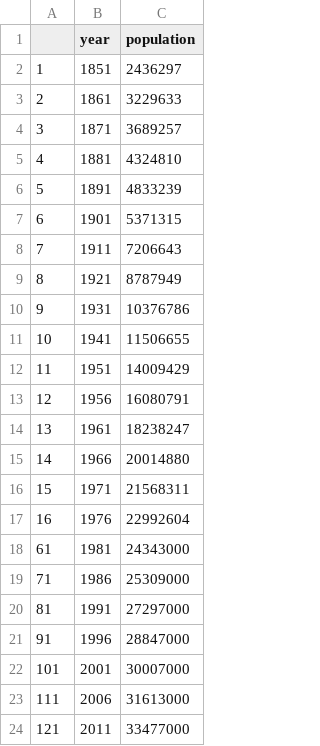
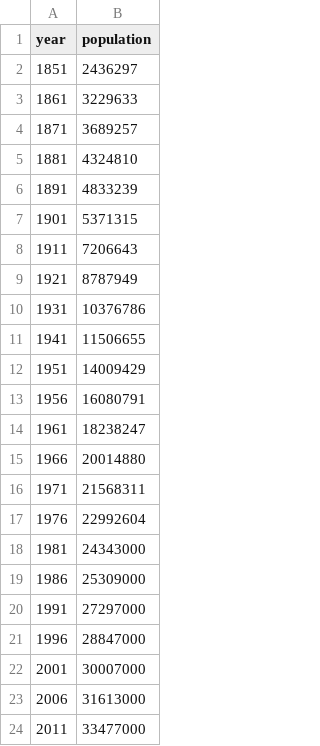
Before and after one commit to julien-arino/math-of-data-science, a CSV file: CODE/Canada_census.csv, drawn as a sheet; the diff names each change by its address in the sheet, - before the commit and + after, or states it on an @@ line.

```diff
--- a/CODE/Canada_census.csv
+++ b/CODE/Canada_census.csv
-column A, rows 2-24: 1 | 2 | 3 | 4 | 5 | 6 | 7 | 8 | 9 | 10 | 11 | 12 | 13 | 14 | 15 | 16 | 61 | 71 | 81 | 91 | 101 | 111 | 121
```
Also changed, not shown: 20 other files.
